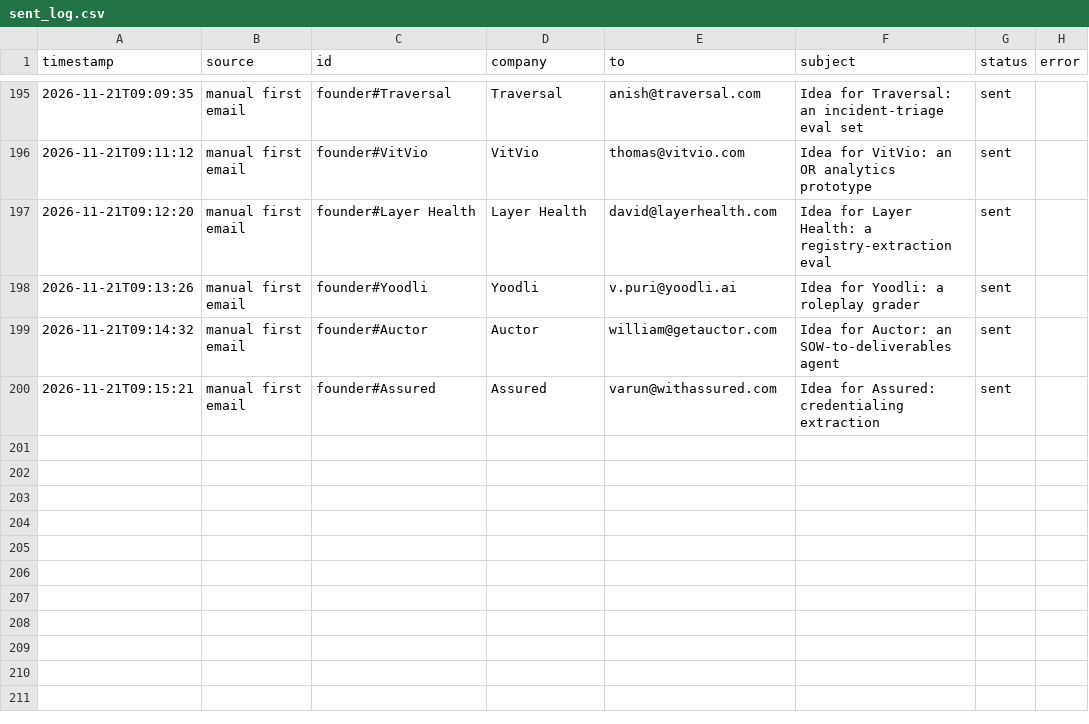
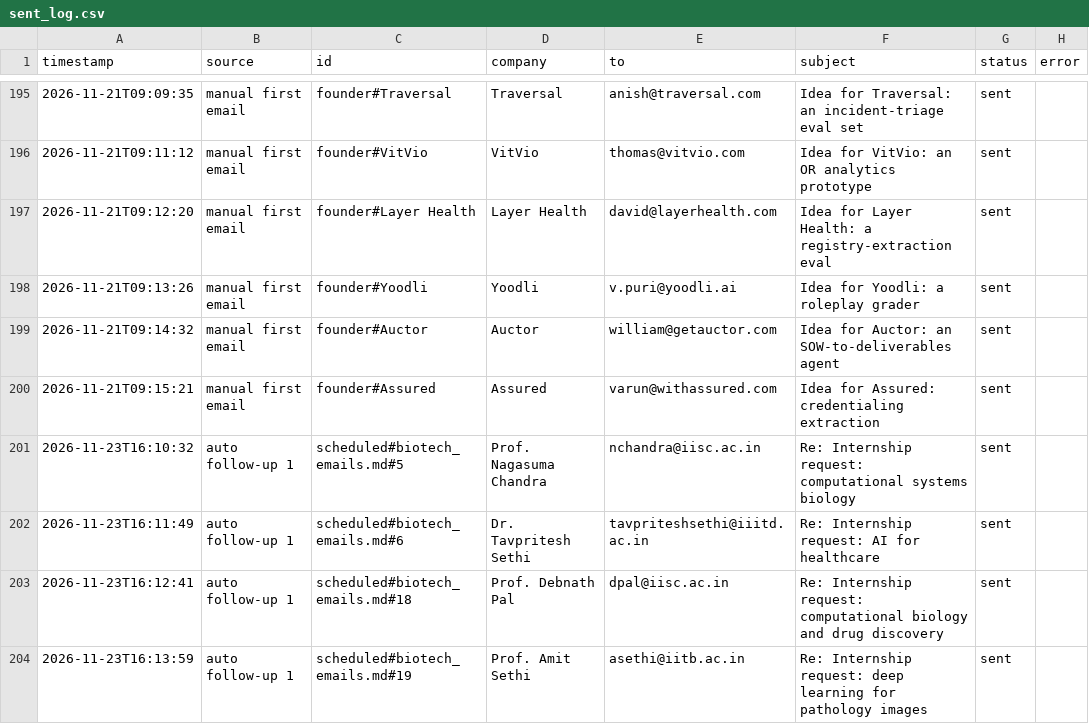
Before and after one commit to Anushre2005/auto-mail, a CSV file: sent_log.csv, drawn as a sheet; only a part is shown, gaps mark what is left out.

```diff
--- a/sent_log.csv
+++ b/sent_log.csv
@@ -200 +200,5 @@ timestamp,source,id,company,to,subject,status,error
 2026-11-21T09:15:21,manual first email,founder#Assured,Assured,varun@withassured.com,Idea for Assured: credentialing extraction,sent,
+2026-11-23T16:10:32,auto follow-up 1,scheduled#biotech_emails.md#5,Prof. Nagasuma Chandra,nchandra@iisc.ac.in,Re: Internship request: computational systems biology,sent,
+2026-11-23T16:11:49,auto follow-up 1,scheduled#biotech_emails.md#6,Dr. Tavpritesh Sethi,tavpriteshsethi@iiitd.ac.in,Re: Internship request: AI for healthcare,sent,
+2026-11-23T16:12:41,auto follow-up 1,scheduled#biotech_emails.md#18,Prof. Debnath Pal,dpal@iisc.ac.in,Re: Internship request: computational biology and drug discovery,sent,
+2026-11-23T16:13:59,auto follow-up 1,scheduled#biotech_emails.md#19,Prof. Amit Sethi,asethi@iitb.ac.in,Re: Internship request: deep learning for pathology images,sent,
```
Also changed, not shown: 2 other files.
